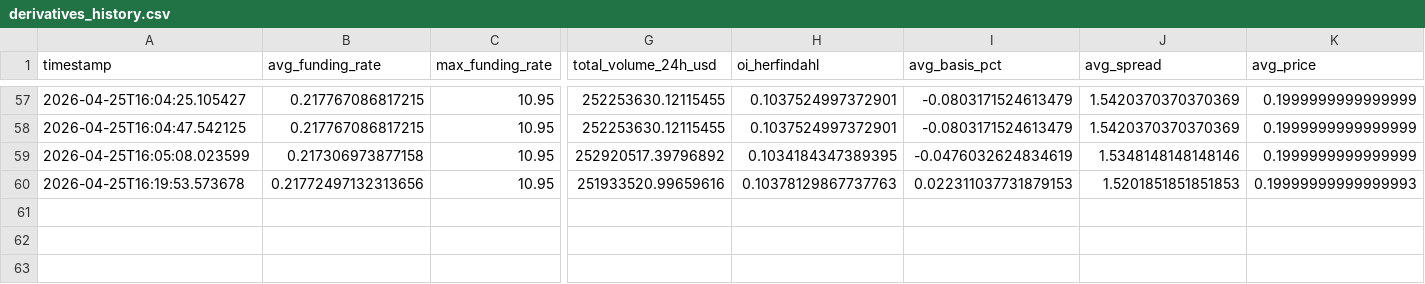
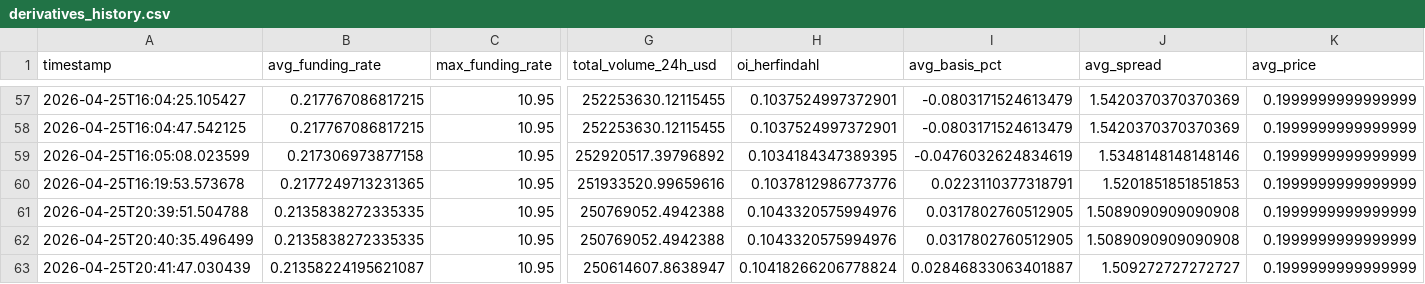
Before and after one commit to cumeadi/fartcoin-alpha, a CSV file: data/derivatives_history.csv, drawn as a sheet; only a part is shown, gaps mark what is left out; rows hold the shown columns only; the diff names each change by its address in the sheet, - before the commit and + after, or states it on an @@ line.

```diff
--- a/data/derivatives_history.csv
+++ b/data/derivatives_history.csv
-B60 (avg_funding_rate): 0.21772497132313656
+B60 (avg_funding_rate): 0.2177249713231365
-H60 (oi_herfindahl): 0.10378129867737763
+H60 (oi_herfindahl): 0.1037812986773776
-I60 (avg_basis_pct): 0.022311037731879153
+I60 (avg_basis_pct): 0.0223110377318791
-K60 (avg_price): 0.19999999999999993
+K60 (avg_price): 0.1999999999999999
+row 61: 2026-04-25T20:39:51.504788 | 0.2135838272335335 | 10.95 | 250769052.4942388 | 0.1043320575994976 | 0.0317802760512905 | 1.5089090909090908 | 0.1999999999999999
+row 62: 2026-04-25T20:40:35.496499 | 0.2135838272335335 | 10.95 | 250769052.4942388 | 0.1043320575994976 | 0.0317802760512905 | 1.5089090909090908 | 0.1999999999999999
+row 63: 2026-04-25T20:41:47.030439 | 0.21358224195621087 | 10.95 | 250614607.8638947 | 0.10418266206778824 | 0.02846833063401887 | 1.509272727272727 | 0.1999999999999999
```
Also changed, not shown: data/coinglass_funding_snapshot.csv, data/coinglass_oi_snapshot.csv, 13 other files.
